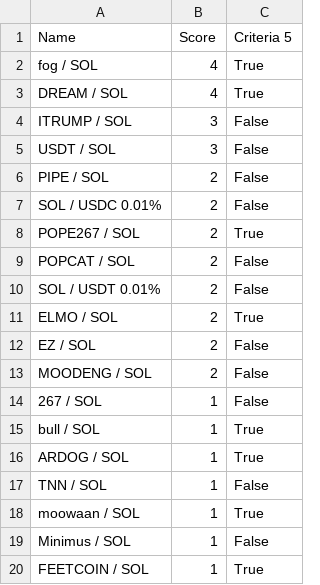
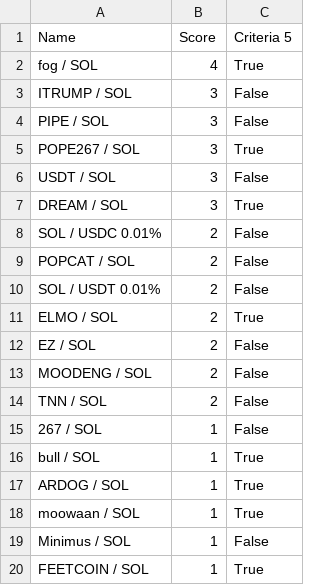
Before and after one commit to Gun1-dot/MemeCoin_GunTracker, a CSV file: data/criteria_5.csv, drawn as a sheet; only a part is shown; removed rows and columns are numbered as before the commit, all else as after; the diff names each change by its address in the sheet, - before the commit and + after, or states it on an @@ line.

Commit message:
Update criteria_5.csv

```diff
--- a/data/criteria_5.csv
+++ b/data/criteria_5.csv
-row 3: DREAM / SOL | 4 | True
+row 4: PIPE / SOL | 3 | False
+row 5: POPE267 / SOL | 3 | True
-row 6: PIPE / SOL | 2 | False
+row 7: DREAM / SOL | 3 | True
-row 8: POPE267 / SOL | 2 | True
+row 14: TNN / SOL | 2 | False
-row 17: TNN / SOL | 1 | False
```
